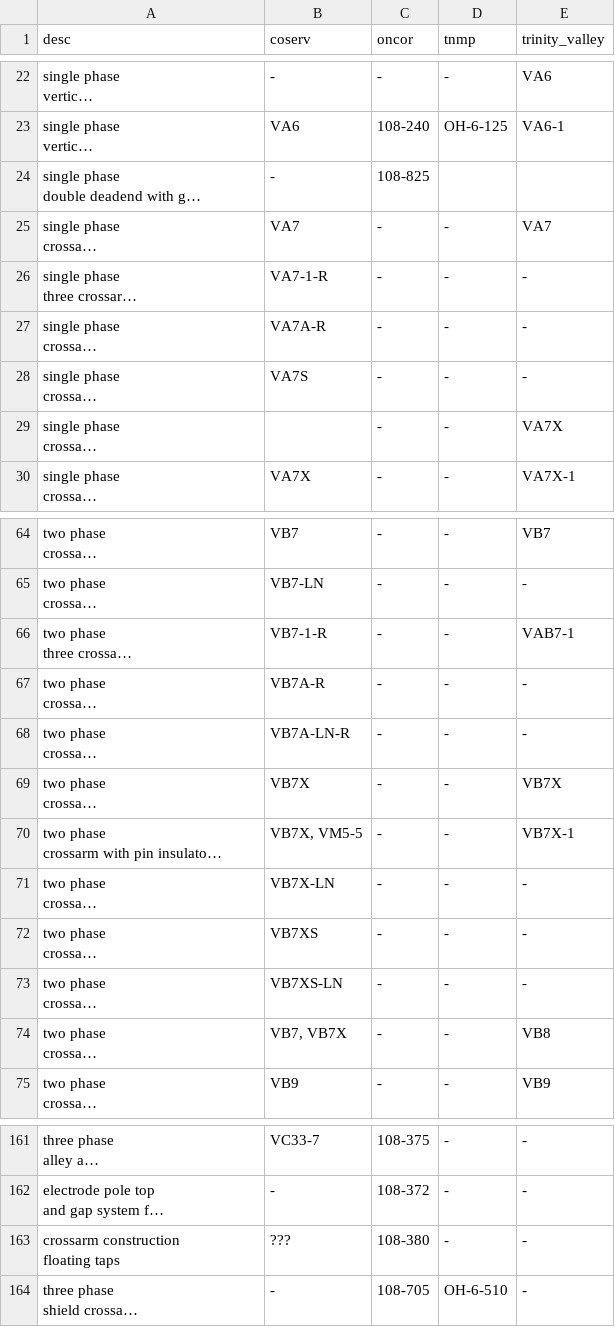
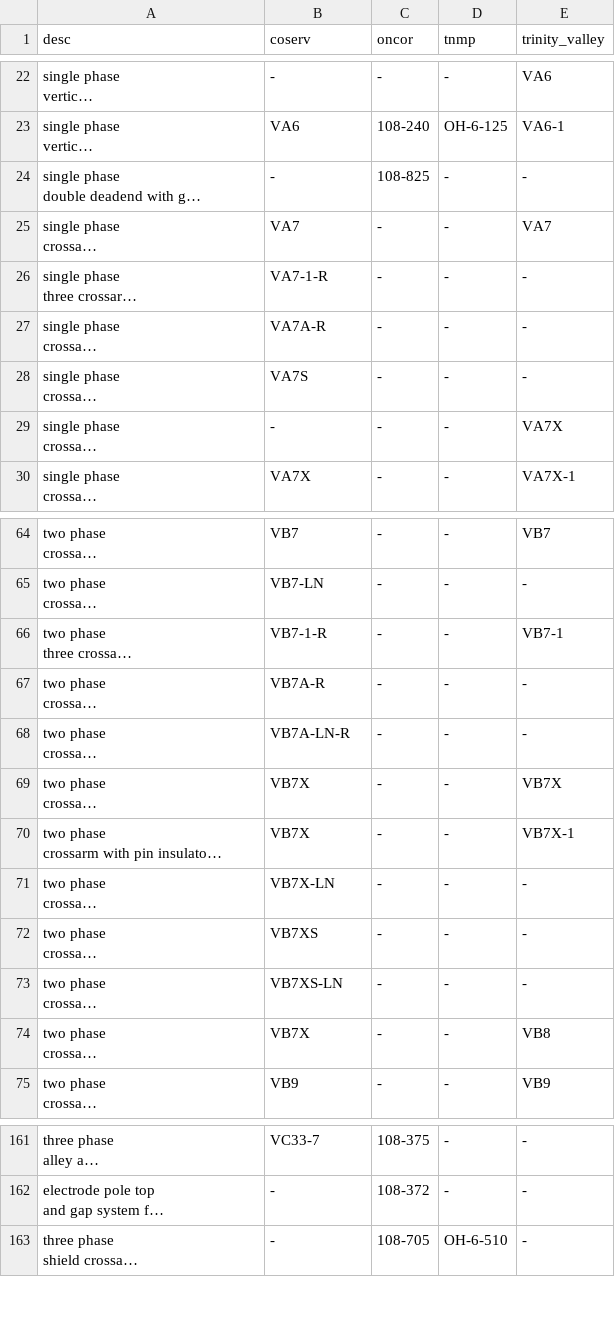
Before and after one commit to knoll3/DS-standards, a CSV file: lib/seeds/framings.csv, drawn as a sheet; only a part is shown, gaps mark what is left out; long unchanged cells end in …; ↵ is a line break in a cell; the diff covers the shown part only; the diff names each change by its address in the sheet, - before the commit and + after, or states it on an @@ line.

```diff
--- a/lib/seeds/framings.csv
+++ b/lib/seeds/framings.csv
-D24 (tnmp): (empty)
+D24 (tnmp): -
-E24 (trinity_valley): (empty)
+E24 (trinity_valley): -
-B29 (coserv): (empty)
+B29 (coserv): -
-E66 (trinity_valley): VAB7-1
+E66 (trinity_valley): VB7-1
-B70 (coserv): VB7X, VM5-5
+B70 (coserv): VB7X
-B74 (coserv): VB7, VB7X
+B74 (coserv): VB7X
-row 163: crossarm construction ↵ floating taps | ??? | 108-380 | - | -
```
Also changed, not shown: 2 edited cells elsewhere in this file, 10 other files.
